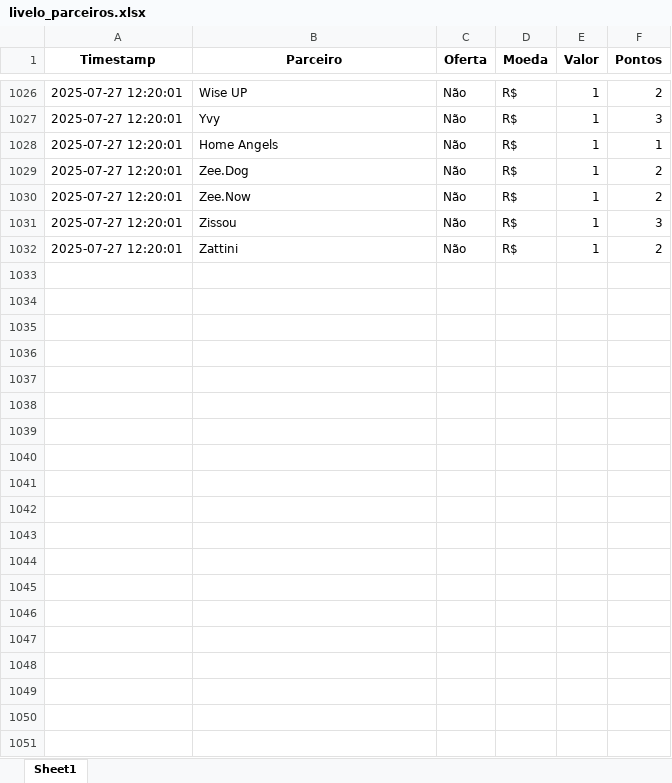
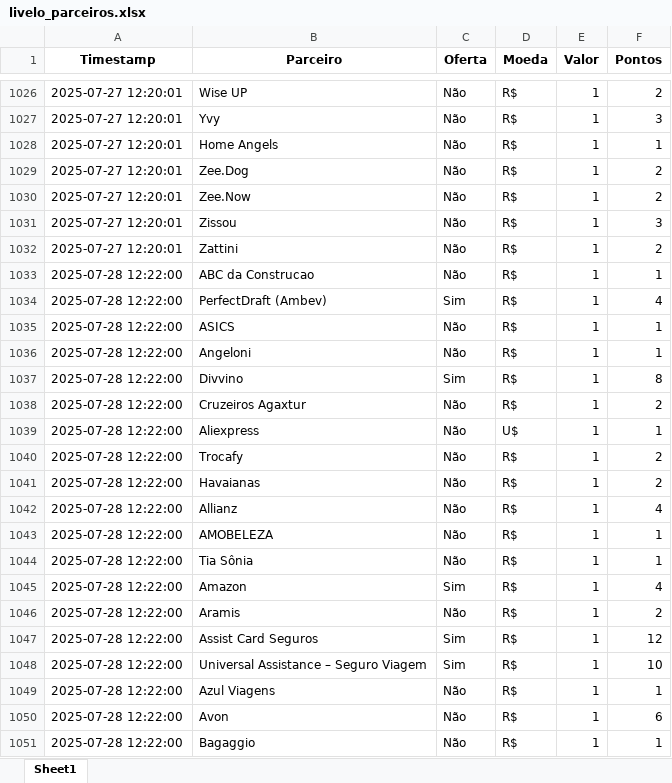
Before and after one commit to gcaressato/livelo_scraper, an Excel workbook: livelo_parceiros.xlsx, sheet Sheet1, drawn as a sheet; only a part is shown, gaps mark what is left out; values as stored, in another font and other column widths than the file's, no borders; the diff covers the shown part only; the diff names each change by its address in the sheet, - before the commit and + after, or states it on an @@ line.

```diff
--- a/livelo_parceiros.xlsx (sheet Sheet1)
+++ b/livelo_parceiros.xlsx (sheet Sheet1)
+row 1033: 2025-07-28 12:22:00 | ABC da Construcao | Não | R$ | 1 | 1
+row 1034: 2025-07-28 12:22:00 | PerfectDraft (Ambev) | Sim | R$ | 1 | 4
+row 1035: 2025-07-28 12:22:00 | ASICS | Não | R$ | 1 | 1
+row 1036: 2025-07-28 12:22:00 | Angeloni | Não | R$ | 1 | 1
+row 1037: 2025-07-28 12:22:00 | Divvino | Sim | R$ | 1 | 8
+row 1038: 2025-07-28 12:22:00 | Cruzeiros Agaxtur | Não | R$ | 1 | 2
+row 1039: 2025-07-28 12:22:00 | Aliexpress | Não | U$ | 1 | 1
+row 1040: 2025-07-28 12:22:00 | Trocafy | Não | R$ | 1 | 2
+row 1041: 2025-07-28 12:22:00 | Havaianas | Não | R$ | 1 | 2
+row 1042: 2025-07-28 12:22:00 | Allianz | Não | R$ | 1 | 4
+row 1043: 2025-07-28 12:22:00 | AMOBELEZA | Não | R$ | 1 | 1
+row 1044: 2025-07-28 12:22:00 | Tia Sônia | Não | R$ | 1 | 1
+row 1045: 2025-07-28 12:22:00 | Amazon | Sim | R$ | 1 | 4
+row 1046: 2025-07-28 12:22:00 | Aramis | Não | R$ | 1 | 2
+row 1047: 2025-07-28 12:22:00 | Assist Card Seguros | Sim | R$ | 1 | 12
+row 1048: 2025-07-28 12:22:00 | Universal Assistance – Seguro Viagem | Sim | R$ | 1 | 10
+row 1049: 2025-07-28 12:22:00 | Azul Viagens | Não | R$ | 1 | 1
+row 1050: 2025-07-28 12:22:00 | Avon | Não | R$ | 1 | 6
+row 1051: 2025-07-28 12:22:00 | Bagaggio | Não | R$ | 1 | 1
```
Also changed, not shown: 238 added rows elsewhere in this sheet, 3 other files.
